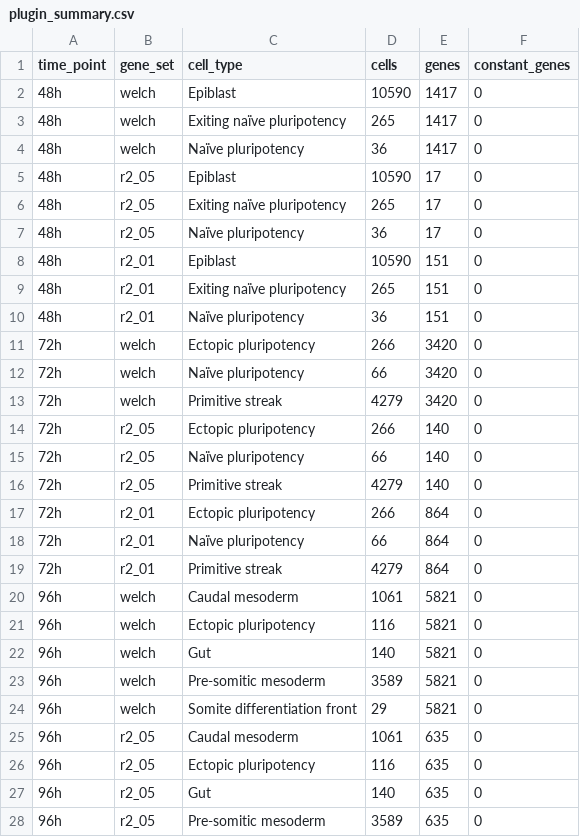
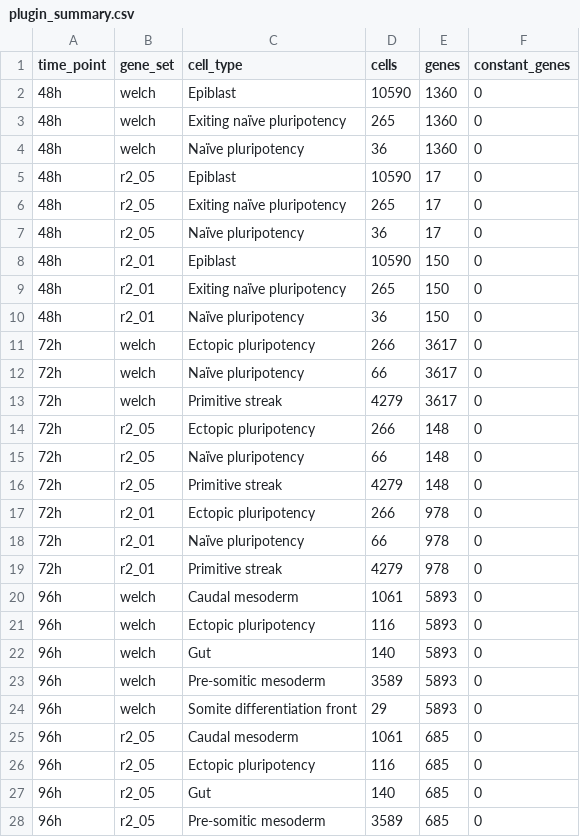
Before and after one commit to bastienchassagnol/DeCovarT_reproducibility, a CSV file: output/grn/plugin/plugin_summary.csv, drawn as a sheet; only a part is shown; the diff covers the shown part only.

```diff
--- a/output/grn/plugin/plugin_summary.csv
+++ b/output/grn/plugin/plugin_summary.csv
@@ -1,5 +1,5 @@
 "time_point","gene_set","cell_type","cells","genes","constant_genes"
-"48h","welch","Epiblast",10590,1417,0
-"48h","welch","Exiting naïve pluripotency",265,1417,0
-"48h","welch","Naïve pluripotency",36,1417,0
+"48h","welch","Epiblast",10590,1360,0
+"48h","welch","Exiting naïve pluripotency",265,1360,0
+"48h","welch","Naïve pluripotency",36,1360,0
 "48h","r2_05","Epiblast",10590,17,0
@@ -7,22 +7,22 @@
 "48h","r2_05","Naïve pluripotency",36,17,0
-"48h","r2_01","Epiblast",10590,151,0
-"48h","r2_01","Exiting naïve pluripotency",265,151,0
-"48h","r2_01","Naïve pluripotency",36,151,0
-"72h","welch","Ectopic pluripotency",266,3420,0
-"72h","welch","Naïve pluripotency",66,3420,0
-"72h","welch","Primitive streak",4279,3420,0
-"72h","r2_05","Ectopic pluripotency",266,140,0
-"72h","r2_05","Naïve pluripotency",66,140,0
-"72h","r2_05","Primitive streak",4279,140,0
-"72h","r2_01","Ectopic pluripotency",266,864,0
-"72h","r2_01","Naïve pluripotency",66,864,0
-"72h","r2_01","Primitive streak",4279,864,0
-"96h","welch","Caudal mesoderm",1061,5821,0
-"96h","welch","Ectopic pluripotency",116,5821,0
-"96h","welch","Gut",140,5821,0
-"96h","welch","Pre-somitic mesoderm",3589,5821,0
-"96h","welch","Somite differentiation front",29,5821,0
-"96h","r2_05","Caudal mesoderm",1061,635,0
-"96h","r2_05","Ectopic pluripotency",116,635,0
-"96h","r2_05","Gut",140,635,0
-"96h","r2_05","Pre-somitic mesoderm",3589,635,0
+"48h","r2_01","Epiblast",10590,150,0
+"48h","r2_01","Exiting naïve pluripotency",265,150,0
+"48h","r2_01","Naïve pluripotency",36,150,0
+"72h","welch","Ectopic pluripotency",266,3617,0
+"72h","welch","Naïve pluripotency",66,3617,0
+"72h","welch","Primitive streak",4279,3617,0
+"72h","r2_05","Ectopic pluripotency",266,148,0
+"72h","r2_05","Naïve pluripotency",66,148,0
+"72h","r2_05","Primitive streak",4279,148,0
+"72h","r2_01","Ectopic pluripotency",266,978,0
+"72h","r2_01","Naïve pluripotency",66,978,0
+"72h","r2_01","Primitive streak",4279,978,0
+"96h","welch","Caudal mesoderm",1061,5893,0
+"96h","welch","Ectopic pluripotency",116,5893,0
+"96h","welch","Gut",140,5893,0
+"96h","welch","Pre-somitic mesoderm",3589,5893,0
+"96h","welch","Somite differentiation front",29,5893,0
+"96h","r2_05","Caudal mesoderm",1061,685,0
+"96h","r2_05","Ectopic pluripotency",116,685,0
+"96h","r2_05","Gut",140,685,0
+"96h","r2_05","Pre-somitic mesoderm",3589,685,0
```
Also changed, not shown: 6 edited cells elsewhere in this file, output/feature_selection/tier_03/a3_shift_summary.csv, output/feature_selection/tier_03/multivariate_flags.csv, 25 other files.
